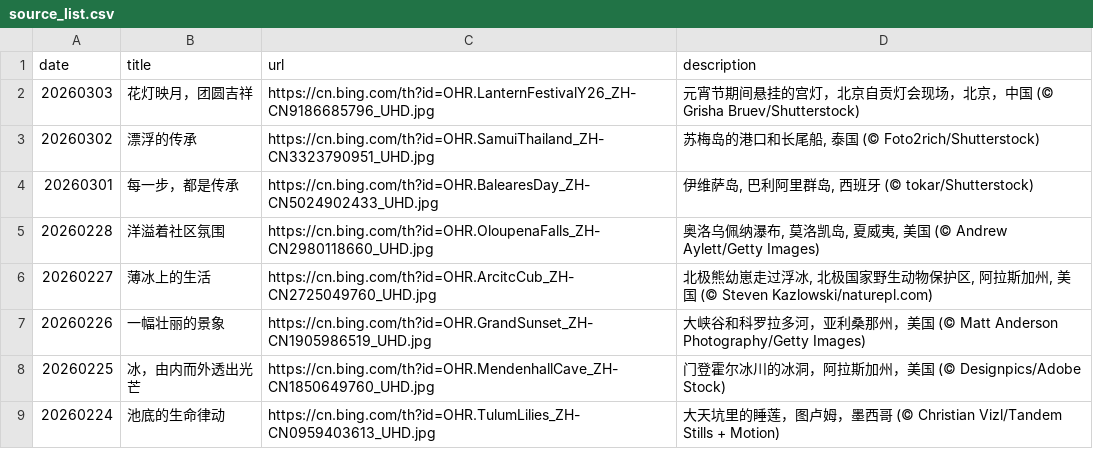
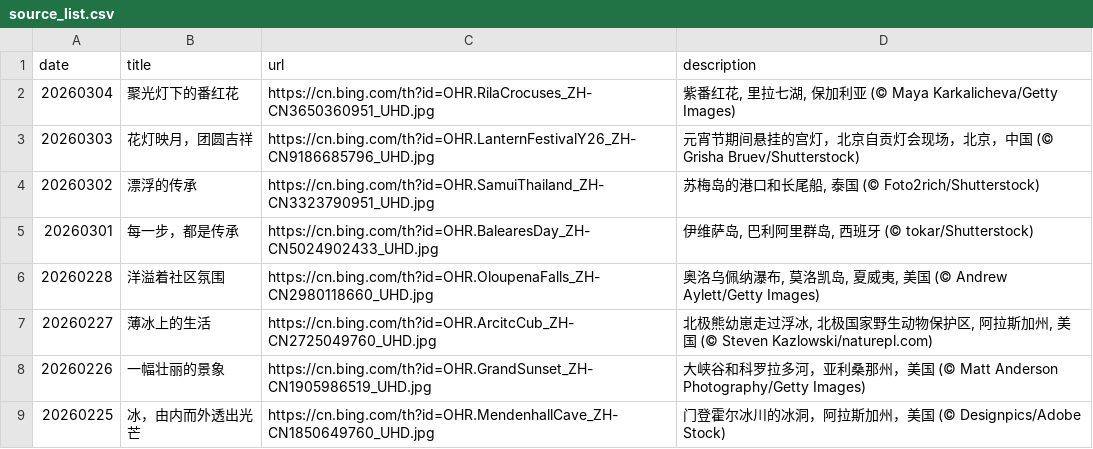
Before and after one commit to ddddavid-he/bing-wallpaper-fetcher, a CSV file: source_list.csv, drawn as a sheet; only a part is shown; the shorter side is filled out with more unchanged rows.

Commit message:
#Daily Update: source_list.csv 2026/03/04

```diff
--- a/source_list.csv
+++ b/source_list.csv
@@ -1,2 +1,3 @@
 date,title,url,description
+20260304,聚光灯下的番红花,https://cn.bing.com/th?id=OHR.RilaCrocuses_ZH-CN3650360951_UHD.jpg,"紫番红花, 里拉七湖, 保加利亚 (© Maya Karkalicheva/Getty Images)"
 20260303,花灯映月，团圆吉祥,https://cn.bing.com/th?id=OHR.LanternFestivalY26_ZH-CN9186685796_UHD.jpg,元宵节期间悬挂的宫灯，北京自贡灯会现场，北京，中国 (© Grisha Bruev/Shutterstock)
```
